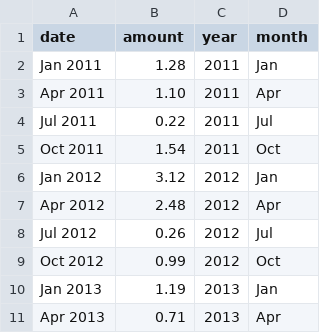
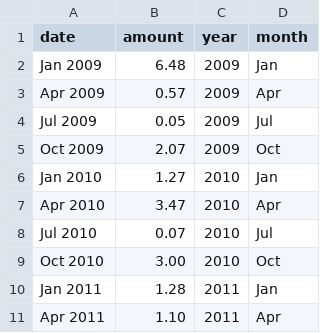
Before and after one commit to clr-li/public-stuff, a CSV file: cali_rain.csv, drawn as a sheet; only a part is shown; the shorter side is filled out with more unchanged rows.

Commit message:
Update cali_rain.csv

```diff
--- a/cali_rain.csv
+++ b/cali_rain.csv
@@ -1,2 +1,10 @@
 date,amount,year,month
+Jan 2009, 6.48, 2009, Jan
+Apr 2009, 0.57, 2009, Apr
+Jul 2009, 0.05, 2009, Jul
+Oct 2009, 2.07, 2009, Oct
+Jan 2010, 1.27, 2010, Jan
+Apr 2010, 3.47, 2010, Apr
+Jul 2010, 0.07, 2010, Jul
+Oct 2010, 3.00, 2010, Oct
 Jan 2011, 1.28, 2011, Jan
```
